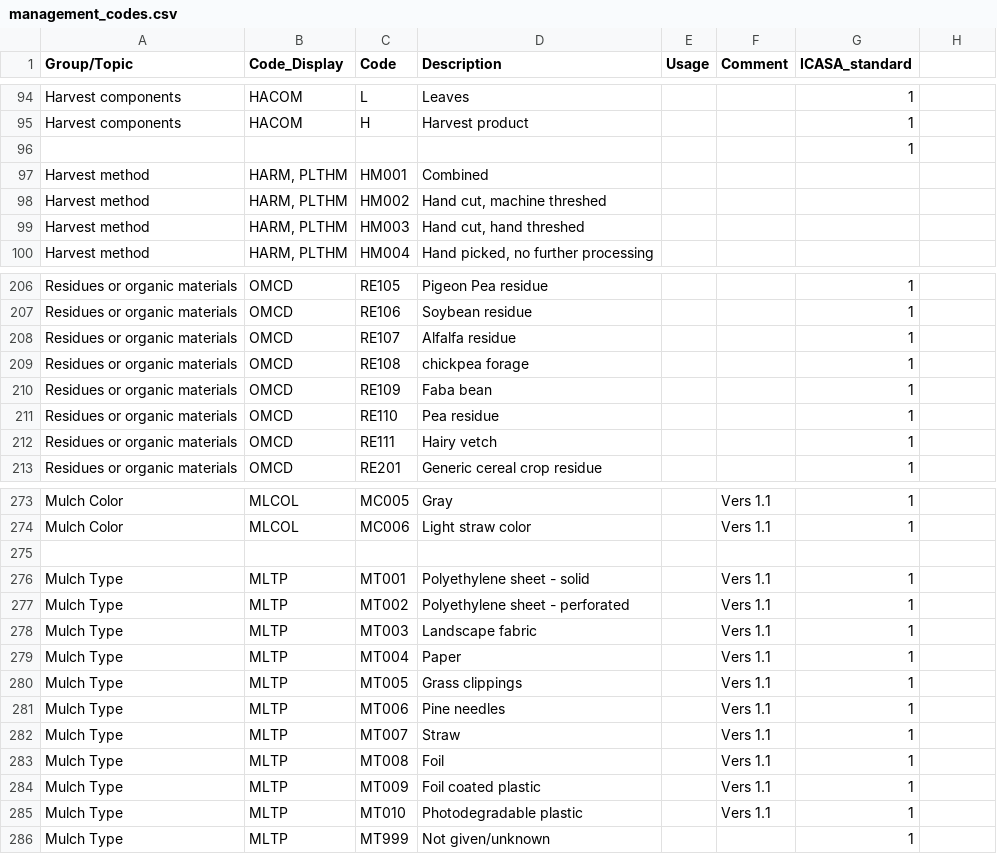
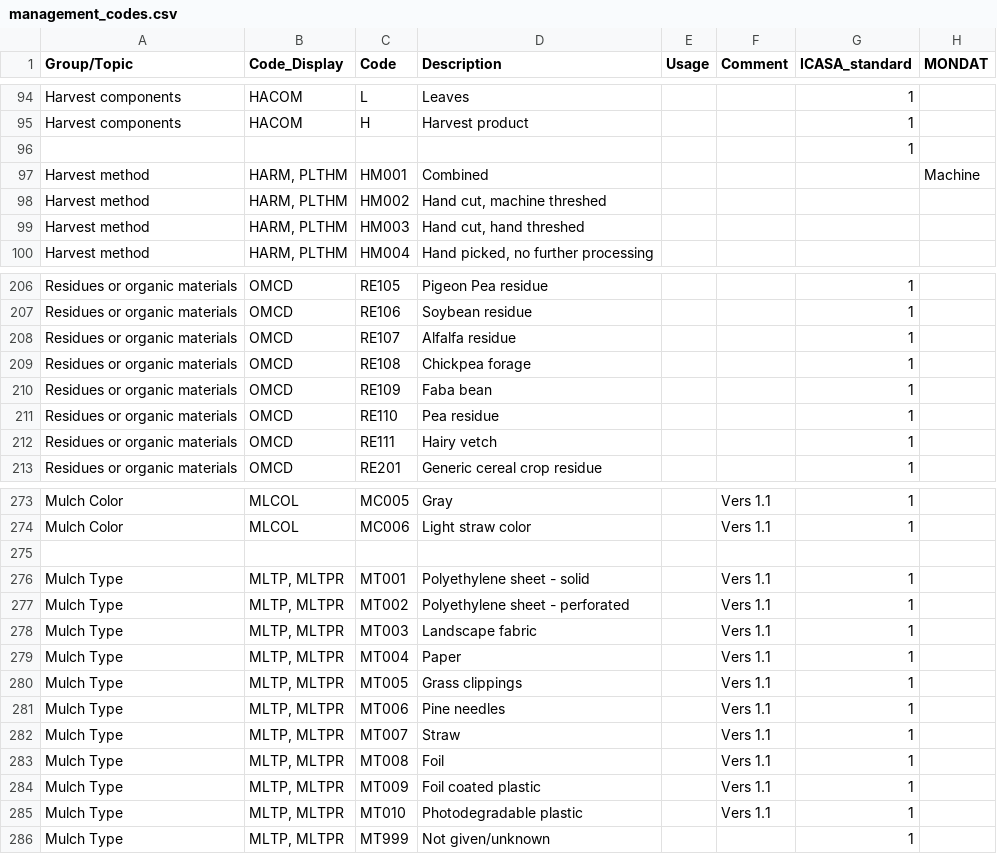
Before and after one commit to agmip/ace-lookup, a CSV file: src/main/resources/management_codes.csv, drawn as a sheet; only a part is shown, gaps mark what is left out; the diff names each change by its address in the sheet, - before the commit and + after, or states it on an @@ line.

```diff
--- a/src/main/resources/management_codes.csv
+++ b/src/main/resources/management_codes.csv
-H1: (empty)
+H1: MONDAT
-H97 (MONDAT): (empty)
+H97 (MONDAT): Machine
-D209 (Description): chickpea forage
+D209 (Description): Chickpea forage
-B276:B286 (Code_Display): MLTP
+B276:B286 (Code_Display): MLTP, MLTPR
```
Also changed, not shown: src/main/resources/crop_codes.csv, src/main/resources/obs_pathfinder.csv, 2 other files.
